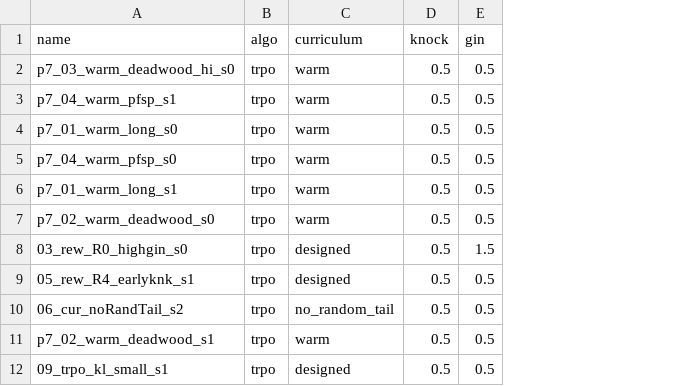
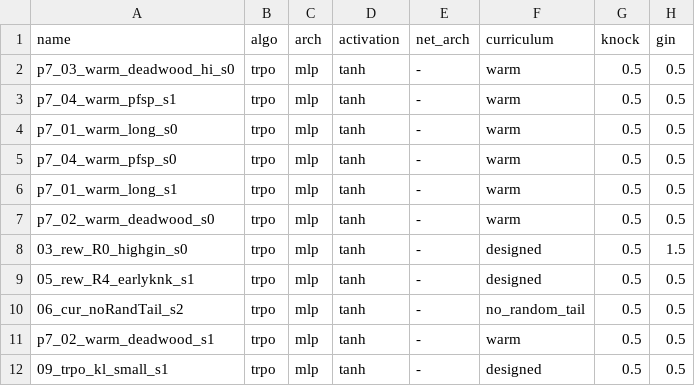
Before and after one commit to Nikelroid/adversarial-coevolution, a CSV file: sweep/curriculum/_summary.csv, drawn as a sheet; only a part is shown; the diff names each change by its address in the sheet, - before the commit and + after, or states it on an @@ line.

Commit message:
Phase-6 sweep: curriculum/algorithm/reward results + docs (2026-06-27T03:07Z)

```diff
--- a/sweep/curriculum/_summary.csv
+++ b/sweep/curriculum/_summary.csv
+column C (arch), rows 2-12: all mlp
+column D (activation), rows 2-12: all tanh
+column E (net_arch), rows 2-12: all -
```
Also changed, not shown: 25 other files.
